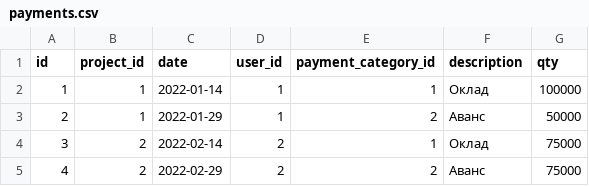
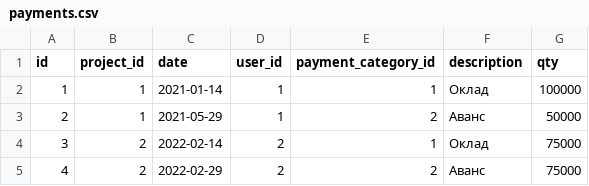
Before and after one commit to l-g-arutyunov/pf_analytic_service, a CSV file: src/main/resources/db/changelog/data/payments.csv, drawn as a sheet.

Commit message:
DEV-23 Добавлены rest методы getPayments и getMeanPayment с динамически генерируемыми отборами, и вся логика к ним

```diff
--- a/src/main/resources/db/changelog/data/payments.csv
+++ b/src/main/resources/db/changelog/data/payments.csv
@@ -1,4 +1,4 @@
 id;project_id;date;user_id;payment_category_id;description;qty
-1;1;2022-01-14;1;1;Оклад;100000
-2;1;2022-01-29;1;2;Аванс;50000
+1;1;2021-01-14;1;1;Оклад;100000
+2;1;2021-05-29;1;2;Аванс;50000
 3;2;2022-02-14;2;1;Оклад;75000
```
Also changed, not shown: 14 other files.
